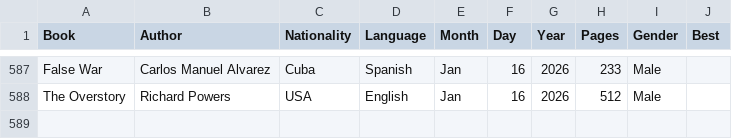
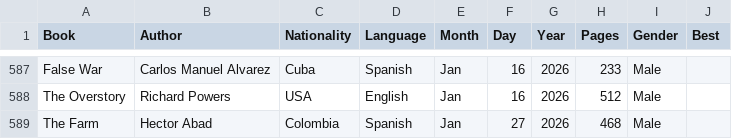
Before and after one commit to davidbrae/books, a CSV file: Books.csv, drawn as a sheet; only a part is shown, gaps mark what is left out.

Commit message:
Update Books.csv

```diff
--- a/Books.csv
+++ b/Books.csv
@@ -588 +588,2 @@ False War, Carlos Manuel Alvarez,Cuba,Spanish,Jan,16,2026,233,Male,
 The Overstory,Richard Powers,USA,English,Jan,16,2026,512,Male,
+The Farm,Hector Abad,Colombia,Spanish,Jan,27,2026,468,Male,
```
